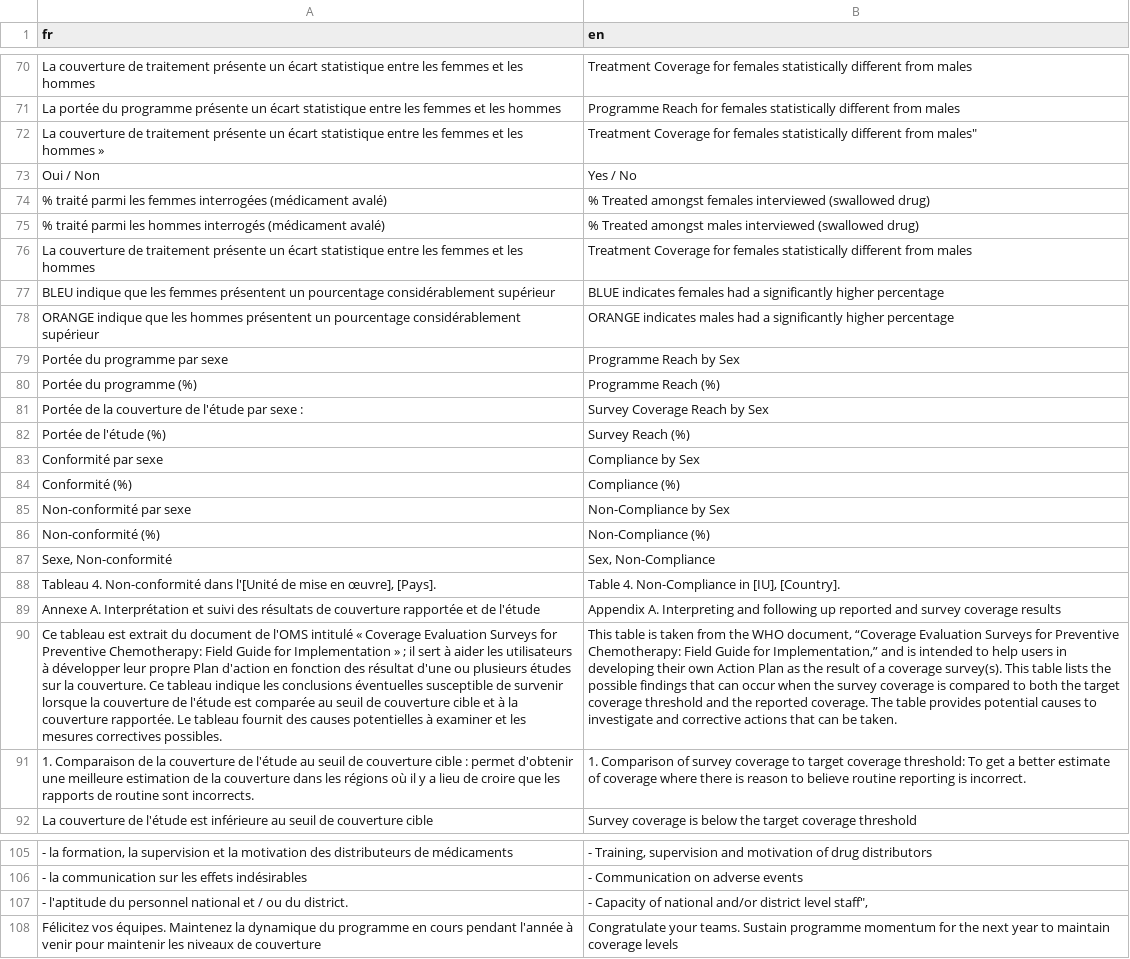
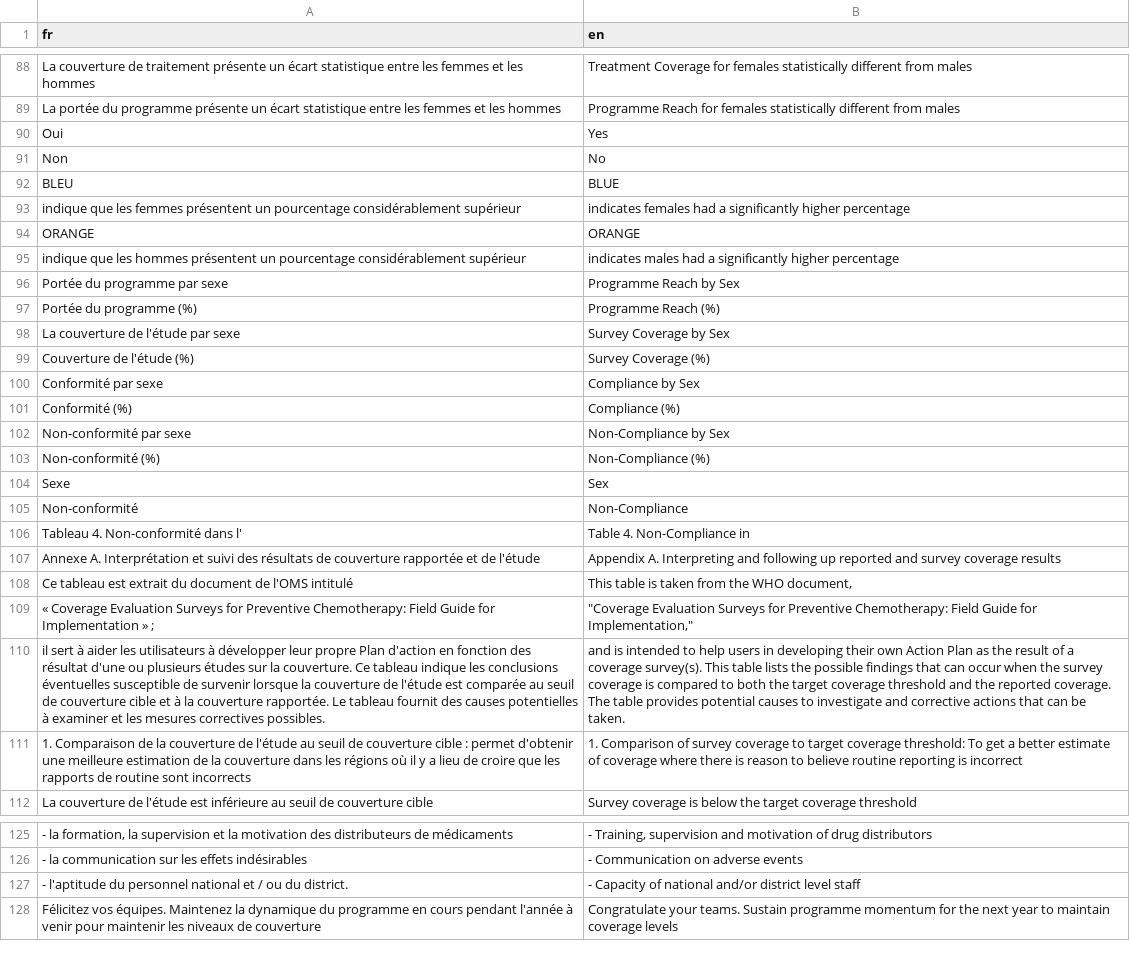
Before and after one commit to matthewkol186/csat, a CSV file: translation.csv, drawn as a sheet; only a part is shown, gaps mark what is left out; removed rows and columns are numbered as before the commit, all else as after; the diff covers the shown part only; the diff names each change by its address in the sheet, - before the commit and + after, or states it on an @@ line.

```diff
--- a/translation.csv
+++ b/translation.csv
-row 72: La couverture de traitement présente un écart statistique entre les femmes et les hommes » | Treatment Coverage for females statistically different from males"
-row 73: Oui / Non | Yes / No
-row 74: % traité parmi les femmes interrogées (médicament avalé) | % Treated amongst females interviewed (swallowed drug)
-row 75: % traité parmi les hommes interrogés (médicament avalé) | % Treated amongst males interviewed (swallowed drug)
-row 76: La couverture de traitement présente un écart statistique entre les femmes et les hommes | Treatment Coverage for females statistically different from males
+row 90: Oui | Yes
+row 91: Non | No
+row 92: BLEU | BLUE
-A93 (fr): BLEU indique que…
+A93 (fr): indique que…
-B93 (en): BLUE indicates females…
+B93 (en): indicates females…
+row 94: ORANGE | ORANGE
-A95 (fr): ORANGE indique que…
+A95 (fr): indique que…
-B95 (en): ORANGE indicates males…
+B95 (en): indicates males…
-A98 (fr): Portée de la couverture de l'étude par sexe :
+A98 (fr): La couverture de l'étude par sexe
-B98 (en): Survey Coverage Reach by Sex
+B98 (en): Survey Coverage by Sex
-row 82: Portée de l'étude (%) | Survey Reach (%)
+row 99: Couverture de l'étude (%) | Survey Coverage (%)
-row 87: Sexe, Non-conformité | Sex, Non-Compliance
-row 88: Tableau 4. Non-conformité dans l'[Unité de mise en œuvre], [Pays]. | Table 4. Non-Compliance in [IU], [Country].
+row 104: Sexe | Sex
+row 105: Non-conformité | Non-Compliance
+row 106: Tableau 4. Non-conformité dans l' | Table 4. Non-Compliance in
-row 90: Ce tableau est extrait du document de l'OMS intitulé « Coverage Evaluation Surveys for Preventive Chemotherapy: Field Guide for Implementation » ; il sert à aider les utilisateurs à développer leur propre Plan d'action en fonction des résultat d'une ou plusieurs études sur la couverture. Ce tableau indique les conclusions éventuelles susceptible de survenir lorsque la couverture de l'étude est comparée au seuil de couverture cible et à la couverture rapportée. Le tableau fournit des causes potentielles à examiner et les mesures correctives possibles. | This table is taken from the WHO document, “Coverage Evaluation Surveys for Preventive Chemotherapy: Field Guide for Implementation,” and is intended to help users in developing their own Action Plan as the result of a coverage survey(s). This table lists the possible findings that can occur when the survey coverage is compared to both the target coverage threshold and the reported coverage. The table provides potential causes to investigate and corrective actions that can be taken.
+row 108: Ce tableau est extrait du document de l'OMS intitulé | This table is taken from the WHO document,
+row 109: « Coverage Evaluation Surveys for Preventive Chemotherapy: Field Guide for Implementation » ; | "Coverage Evaluation Surveys for Preventive Chemotherapy: Field Guide for Implementation,"
+row 110: il sert à aider les utilisateurs à développer leur propre Plan d'action en fonction des résultat d'une ou plusieurs études sur la couverture. Ce tableau indique les conclusions éventuelles susceptible de survenir lorsque la couverture de l'étude est comparée au seuil de couverture cible et à la couverture rapportée. Le tableau fournit des causes potentielles à examiner et les mesures correctives possibles. | and is intended to help users in developing their own Action Plan as the result of a coverage survey(s). This table lists the possible findings that can occur when the survey coverage is compared to both the target coverage threshold and the reported coverage. The table provides potential causes to investigate and corrective actions that can be taken.
-A111 (fr): …routine sont incorrects.
+A111 (fr): …routine sont incorrects
-B111 (en): …reporting is incorrect.
+B111 (en): …reporting is incorrect
-B127 (en): …district level staff",
+B127 (en): …district level staff
```
Also changed, not shown: 31 added rows, 13 removed rows and 34 edited cells elsewhere in this file, 3 other files.
